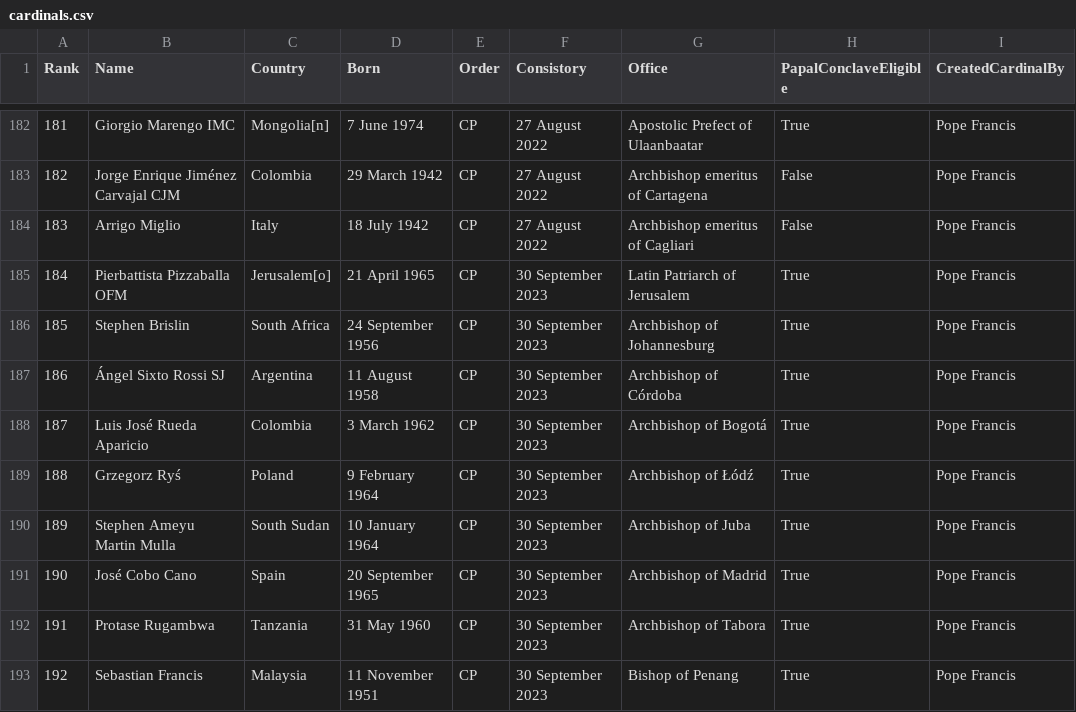
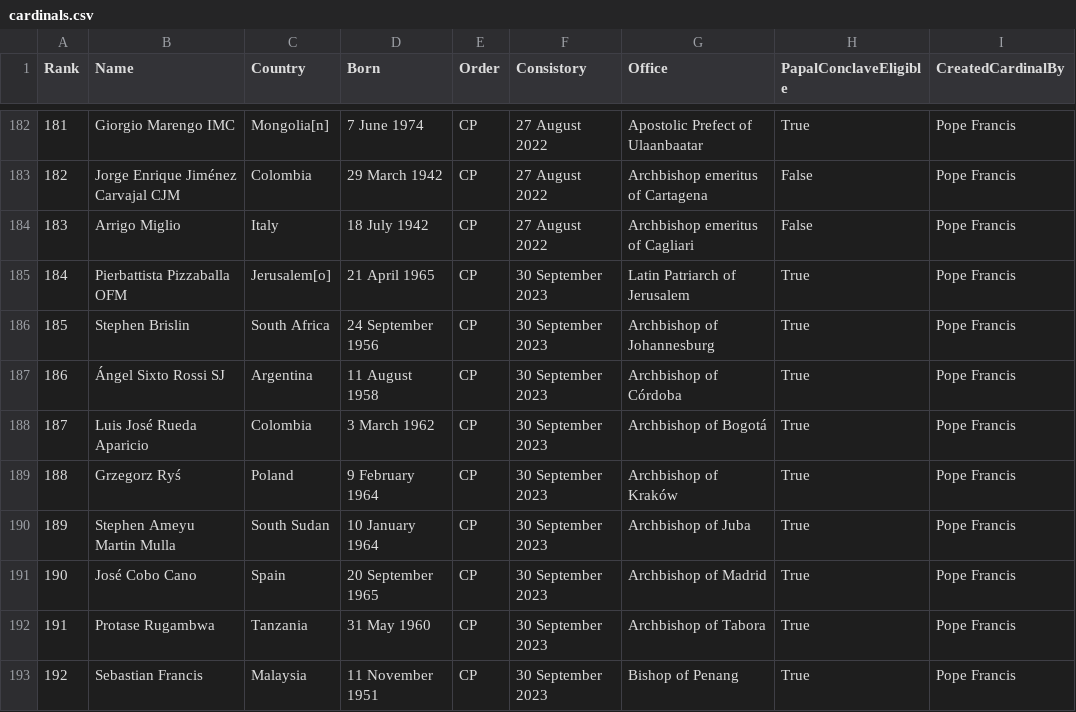
Before and after one commit to ChrisVo/cardinals, a CSV file: cardinals.csv, drawn as a sheet; only a part is shown, gaps mark what is left out.

```diff
--- a/cardinals.csv
+++ b/cardinals.csv
@@ -188,3 +188,3 @@ Rank,Name,Country,Born,Order,Consistory,Office,PapalConclaveEligible,CreatedCard
 187,Luis José Rueda Aparicio,Colombia,3 March 1962,CP,30 September 2023,Archbishop of Bogotá,True,Pope Francis
-188,Grzegorz Ryś,Poland,9 February 1964,CP,30 September 2023,Archbishop of Łódź,True,Pope Francis
+188,Grzegorz Ryś,Poland,9 February 1964,CP,30 September 2023,Archbishop of Kraków,True,Pope Francis
 189,Stephen Ameyu Martin Mulla,South Sudan,10 January 1964,CP,30 September 2023,Archbishop of Juba,True,Pope Francis
```
Also changed, not shown: 4 other files.
